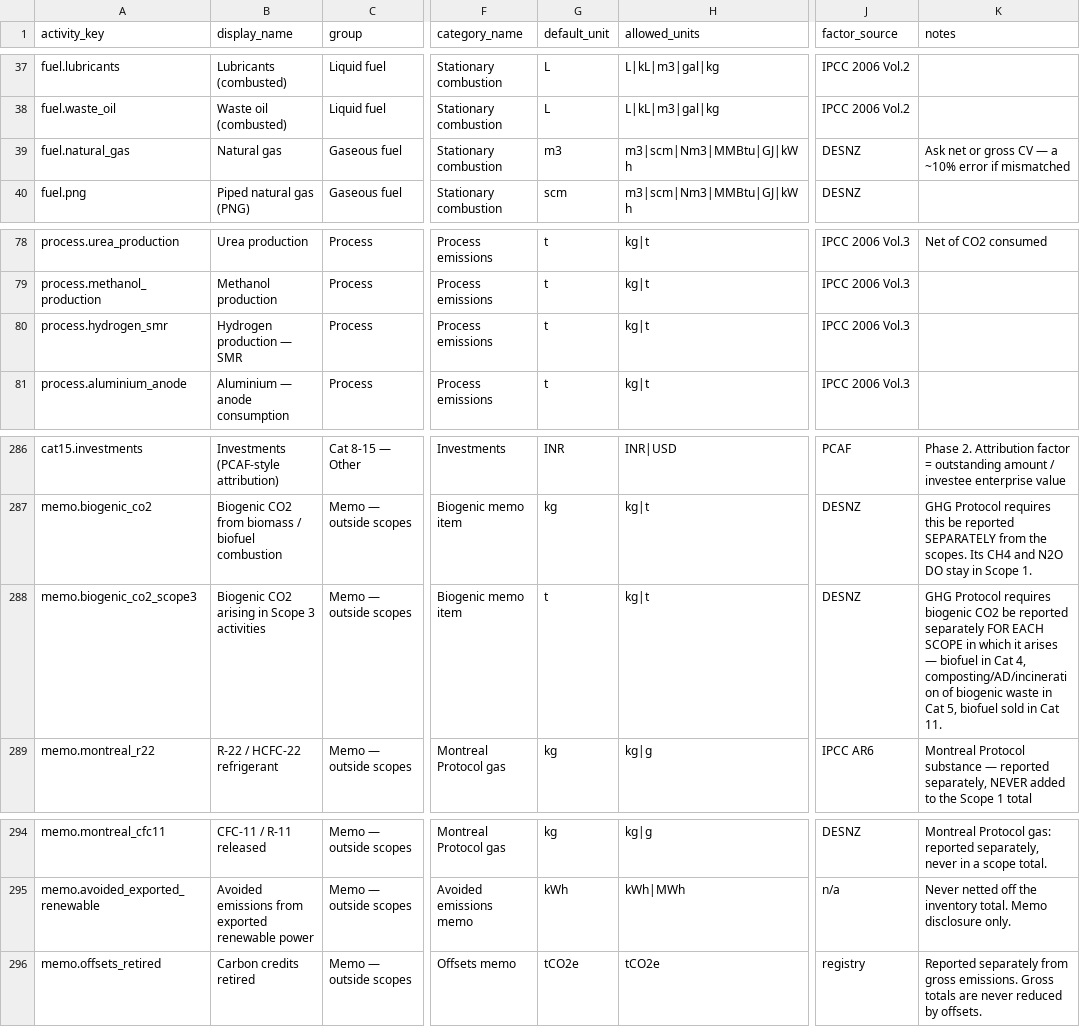
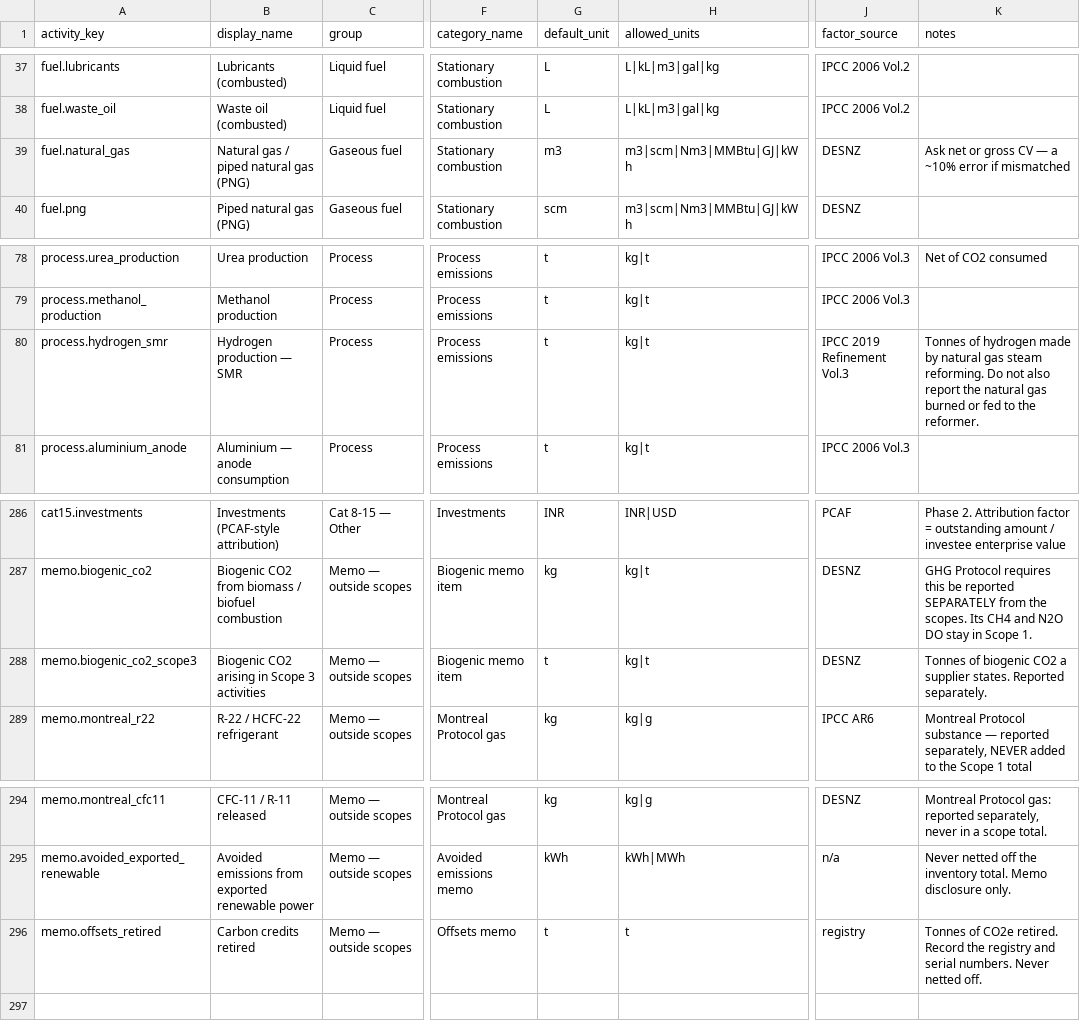
Before and after one commit to aravindjk03/invty-ghg-portal, a CSV file: data/emission_source_catalogue.csv, drawn as a sheet; only a part is shown, gaps mark what is left out; the diff covers the shown part only; the diff names each change by its address in the sheet, - before the commit and + after, or states it on an @@ line.

```diff
--- a/data/emission_source_catalogue.csv
+++ b/data/emission_source_catalogue.csv
-B39 (display_name): Natural gas
+B39 (display_name): Natural gas / piped natural gas (PNG)
-J80 (factor_source): IPCC 2006 Vol.3
+J80 (factor_source): IPCC 2019 Refinement Vol.3
-K80 (notes): (empty)
+K80 (notes): Tonnes of hydrogen made by natural gas steam reforming. Do not also report the natural gas burned or fed to the reformer.
-K288 (notes): GHG Protocol requires biogenic CO2 be reported separately FOR EACH SCOPE in which it arises — biofuel in Cat 4, composting/AD/incineration of biogenic waste in Cat 5, biofuel sold in Cat 11.
+K288 (notes): Tonnes of biogenic CO2 a supplier states. Reported separately.
-G296 (default_unit): tCO2e
+G296 (default_unit): t
-H296 (allowed_units): tCO2e
+H296 (allowed_units): t
-K296 (notes): Reported separately from gross emissions. Gross totals are never reduced by offsets.
+K296 (notes): Tonnes of CO2e retired. Record the registry and serial numbers. Never netted off.
```
Also changed, not shown: 30 edited cells elsewhere in this file, data/catalogue_engine_map.csv, data/factors/supplementary.csv, 19 other files.
